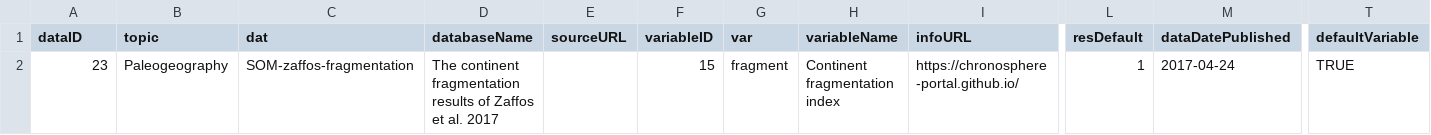
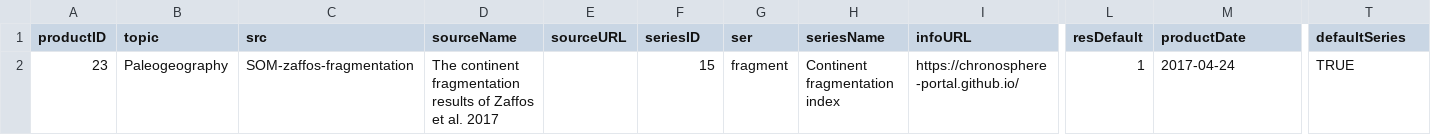
Before and after one commit to cran/chronosphere, a CSV file: inst/extdata/R/SOM-zaffos-fragmentation.csv, drawn as a sheet; only a part is shown, gaps mark what is left out; the diff names each change by its address in the sheet, - before the commit and + after, or states it on an @@ line.

```diff
--- a/inst/extdata/R/SOM-zaffos-fragmentation.csv
+++ b/inst/extdata/R/SOM-zaffos-fragmentation.csv
-A1: dataID
+A1: productID
-C1: dat
+C1: src
-D1: databaseName
+D1: sourceName
-F1: variableID
+F1: seriesID
-G1: var
+G1: ser
-H1: variableName
+H1: seriesName
-M1: dataDatePublished
+M1: productDate
-T1: defaultVariable
+T1: defaultSeries
```
Also changed, not shown: inst/extdata/R/subguide.csv, 3 other files.
